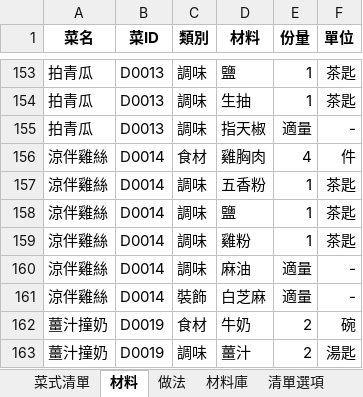
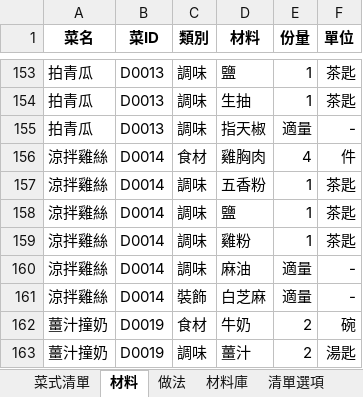
Before and after one commit to jsoiann/WeeklyMenu, an Excel workbook: 食譜.xlsx, sheet 材料, drawn as a sheet; only a part is shown, gaps mark what is left out; values as stored, in another font and other column widths than the file's, no borders; table styles not drawn; the diff covers the shown part only; the diff names each change by its address in the sheet, - before the commit and + after, or states it on an @@ line.

```diff
--- a/食譜.xlsx (sheet 材料)
+++ b/食譜.xlsx (sheet 材料)
-A156:A161 (菜名): 涼伴雞絲
+A156:A161 (菜名): 涼拌雞絲
```
Also changed, not shown: 32 added rows elsewhere in this sheet, sheet 菜式清單, sheet 做法, sheet 材料庫, other sheet tabs, hidden cells.
